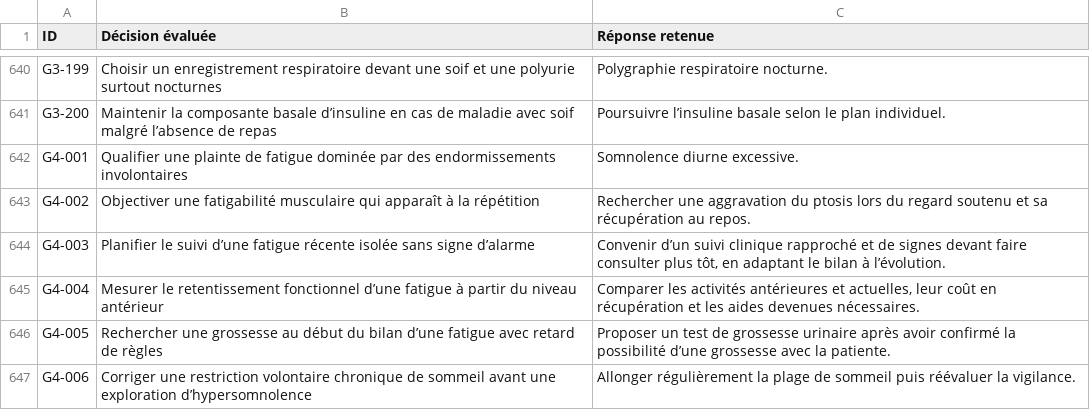
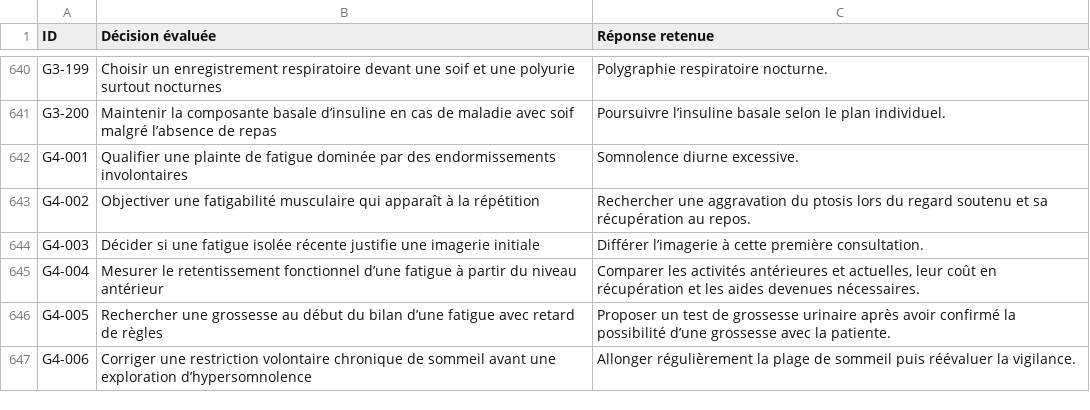
Before and after one commit to vialdjoukang-spec/organigramme-examen-federal, a TSV file: QCMs_A_K'_Menus_Long_Chatgpt/DECISIONS.tsv, drawn as a sheet; only a part is shown, gaps mark what is left out.

Commit message:
Appliquer le rectificatif contre-audité G4-003 et synchroniser les décisions

```diff
--- a/QCMs_A_K'_Menus_Long_Chatgpt/DECISIONS.tsv
+++ b/QCMs_A_K'_Menus_Long_Chatgpt/DECISIONS.tsv
@@ -643,3 +643,3 @@ G4-001	Qualifier une plainte de fatigue dominée par des endormissements involon
 G4-002	Objectiver une fatigabilité musculaire qui apparaît à la répétition	Rechercher une aggravation du ptosis lors du regard soutenu et sa récupération au repos.
-G4-003	Planifier le suivi d’une fatigue récente isolée sans signe d’alarme	Convenir d’un suivi clinique rapproché et de signes devant faire consulter plus tôt, en adaptant le bilan à l’évolution.
+G4-003	Décider si une fatigue isolée récente justifie une imagerie initiale	Différer l’imagerie à cette première consultation.
 G4-004	Mesurer le retentissement fonctionnel d’une fatigue à partir du niveau antérieur	Comparer les activités antérieures et actuelles, leur coût en récupération et les aides devenues nécessaires.
```
Also changed, not shown: 2 other files.
